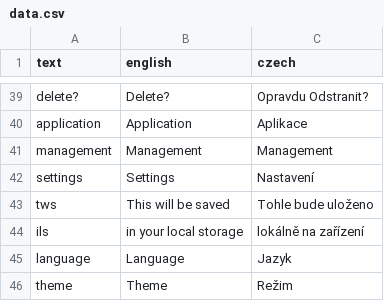
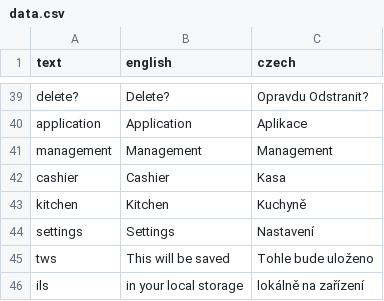
Before and after one commit to Ten-James/matapp, a CSV file: helpers/data.csv, drawn as a sheet; only a part is shown, gaps mark what is left out; the shorter side is filled out with more unchanged rows; the diff names each change by its address in the sheet, - before the commit and + after, or states it on an @@ line.

Commit message:
cashier and Kitchen View

```diff
--- a/helpers/data.csv
+++ b/helpers/data.csv
+row 42: cashier | Cashier | Kasa
+row 43: kitchen | Kitchen | Kuchyně
```
Also changed, not shown: 11 other files.
